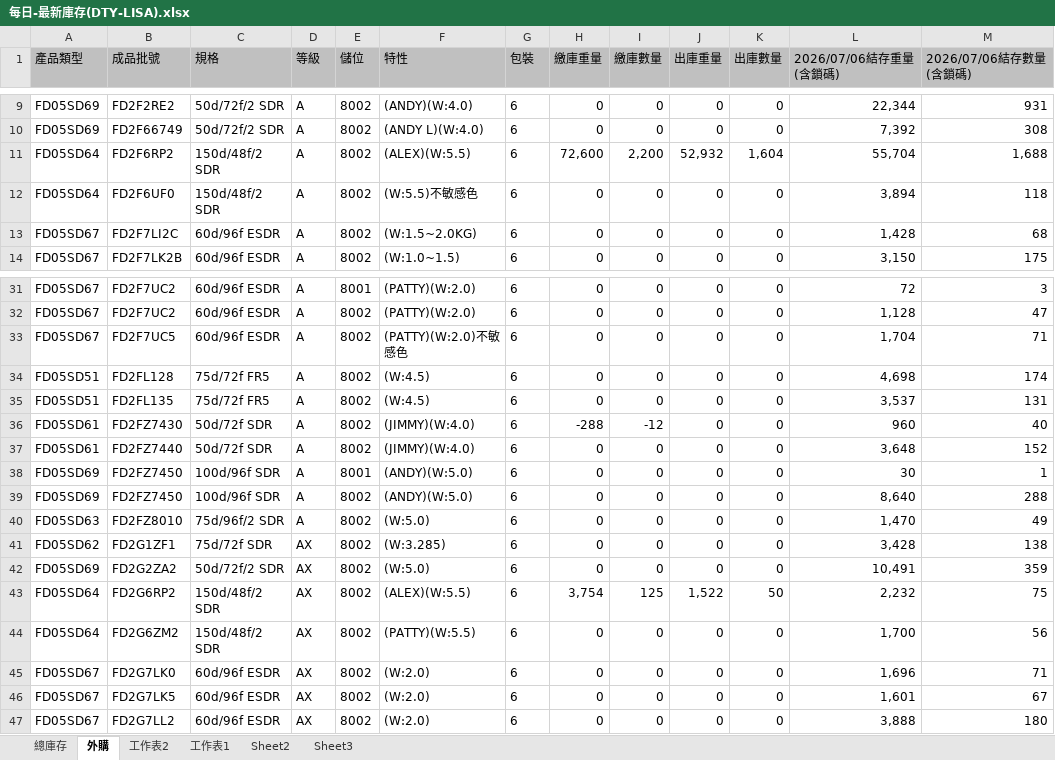
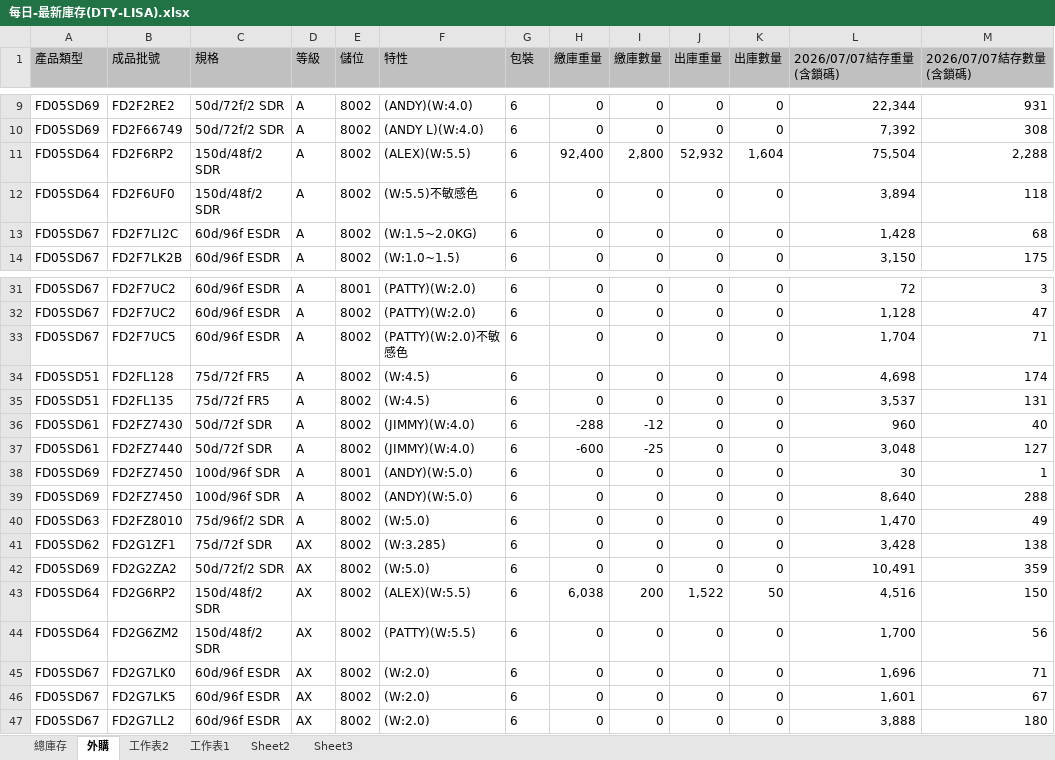
Before and after one commit to blaze0207/product-schedule, an Excel workbook: 每日-最新庫存(DTY-LISA).xlsx, sheet 外購, drawn as a sheet; only a part is shown, gaps mark what is left out; values as stored, in another font and other column widths than the file's, no borders; the diff covers the shown part only; the diff names each change by its address in the sheet, - before the commit and + after, or states it on an @@ line.

```diff
--- a/每日-最新庫存(DTY-LISA).xlsx (sheet 外購)
+++ b/每日-最新庫存(DTY-LISA).xlsx (sheet 外購)
-L1: 2026/07/06結存重量(含鎖碼)
+L1: 2026/07/07結存重量(含鎖碼)
-M1: 2026/07/06結存數量(含鎖碼)
+M1: 2026/07/07結存數量(含鎖碼)
-H11 (繳庫重量): 72,600
+H11 (繳庫重量): 92,400
-I11 (繳庫數量): 2,200
+I11 (繳庫數量): 2,800
-L11 (2026/07/07結存重量(含鎖碼)): 55,704
+L11 (2026/07/07結存重量(含鎖碼)): 75,504
-M11 (2026/07/07結存數量(含鎖碼)): 1,688
+M11 (2026/07/07結存數量(含鎖碼)): 2,288
-H37 (繳庫重量): 0
+H37 (繳庫重量): -600
-I37 (繳庫數量): 0
+I37 (繳庫數量): -25
-L37 (2026/07/07結存重量(含鎖碼)): 3,648
+L37 (2026/07/07結存重量(含鎖碼)): 3,048
-M37 (2026/07/07結存數量(含鎖碼)): 152
+M37 (2026/07/07結存數量(含鎖碼)): 127
-H43 (繳庫重量): 3,754
+H43 (繳庫重量): 6,038
-I43 (繳庫數量): 125
+I43 (繳庫數量): 200
-L43 (2026/07/07結存重量(含鎖碼)): 2,232
+L43 (2026/07/07結存重量(含鎖碼)): 4,516
-M43 (2026/07/07結存數量(含鎖碼)): 75
+M43 (2026/07/07結存數量(含鎖碼)): 150
```
Also changed, not shown: 4 added rows, 3 removed rows and 24 edited cells elsewhere in this sheet, sheet 總庫存, DTY Jul26產銷260707-1100+500+120_clear.xlsx, 絲八科-庫存表115.07.xlsx, 2 other files.
